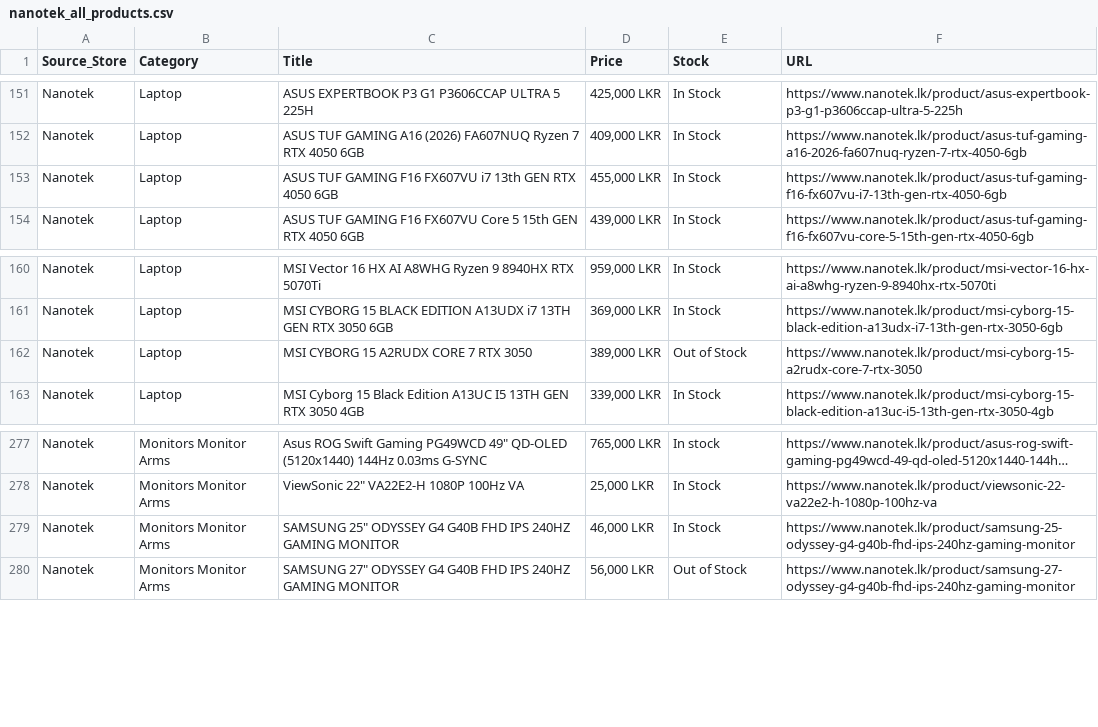
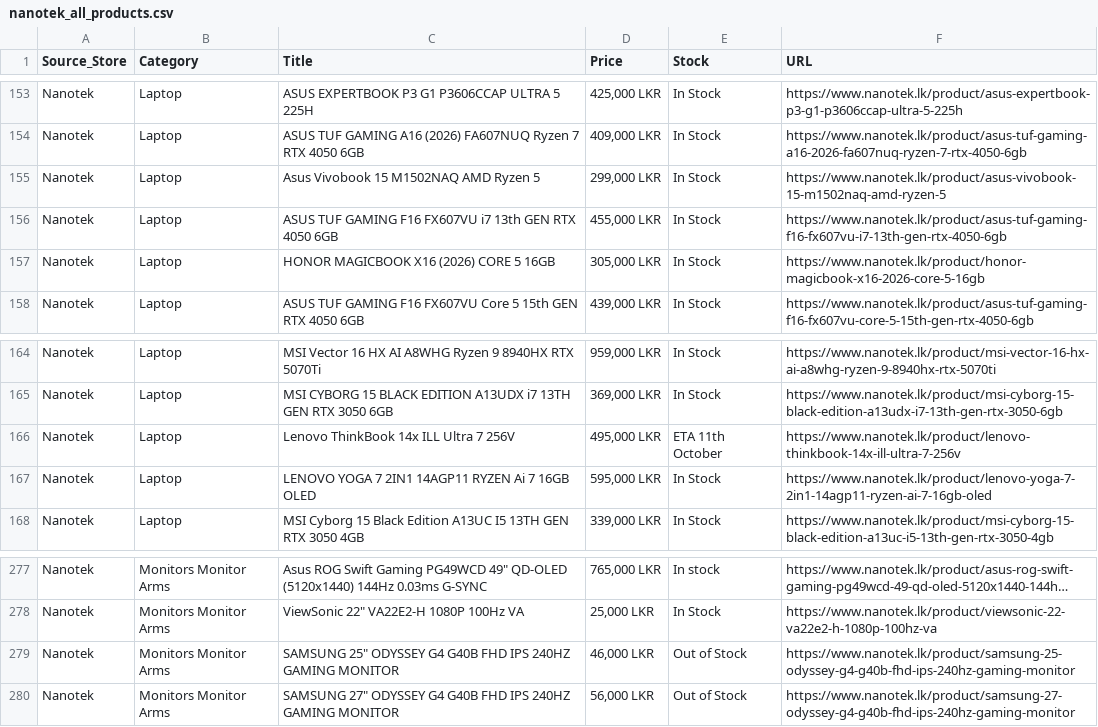
Before and after one commit to ChalanaDilshan/rig-recon, a CSV file: data/raw/nanotek_all_products.csv, drawn as a sheet; only a part is shown, gaps mark what is left out; long unchanged cells end in …; addresses are those after the commit; the diff covers the shown part only; the diff names each change by its address in the sheet, - before the commit and + after, or states it on an @@ line.

```diff
--- a/data/raw/nanotek_all_products.csv
+++ b/data/raw/nanotek_all_products.csv
+row 155: Nanotek | Laptop | Asus Vivobook 15 M1502NAQ AMD Ryzen 5 | 299,000 LKR | In Stock | https://www.nanotek.lk/product/asus-vivobook-15-m1502naq-amd-ryzen-5
+row 157: Nanotek | Laptop | HONOR MAGICBOOK X16 (2026) CORE 5 16GB | 305,000 LKR | In Stock | https://www.nanotek.lk/product/honor-magicbook-x16-2026-core-5-16gb
+row 166: Nanotek | Laptop | Lenovo ThinkBook 14x ILL Ultra 7 256V | 495,000 LKR | ETA 11th October | https://www.nanotek.lk/product/lenovo-thinkbook-14x-ill-ultra-7-256v
-C167 (Title): MSI CYBORG 15 A2RUDX CORE 7 RTX 3050
+C167 (Title): LENOVO YOGA 7 2IN1 14AGP11 RYZEN Ai 7 16GB OLED
-D167 (Price): 389,000 LKR
+D167 (Price): 595,000 LKR
-E167 (Stock): Out of Stock
+E167 (Stock): In Stock
-F167 (URL): https://www.nanotek.lk/product/msi-cyborg-15-a2rudx-core-7-rtx-3050
+F167 (URL): https://www.nanotek.lk/product/lenovo-yoga-7-2in1-14agp11-ryzen-ai-7-16gb-oled
-E279 (Stock): In Stock
+E279 (Stock): Out of Stock
```
Also changed, not shown: 3 added rows, 6 removed rows and 3 edited cells elsewhere in this file, 5 other files.
